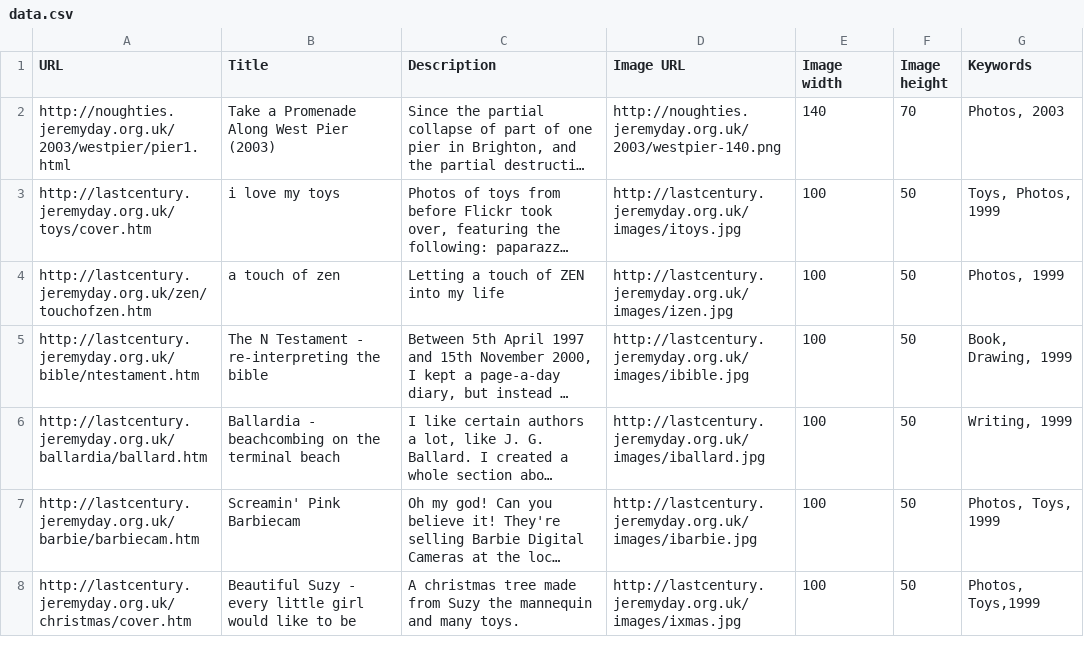
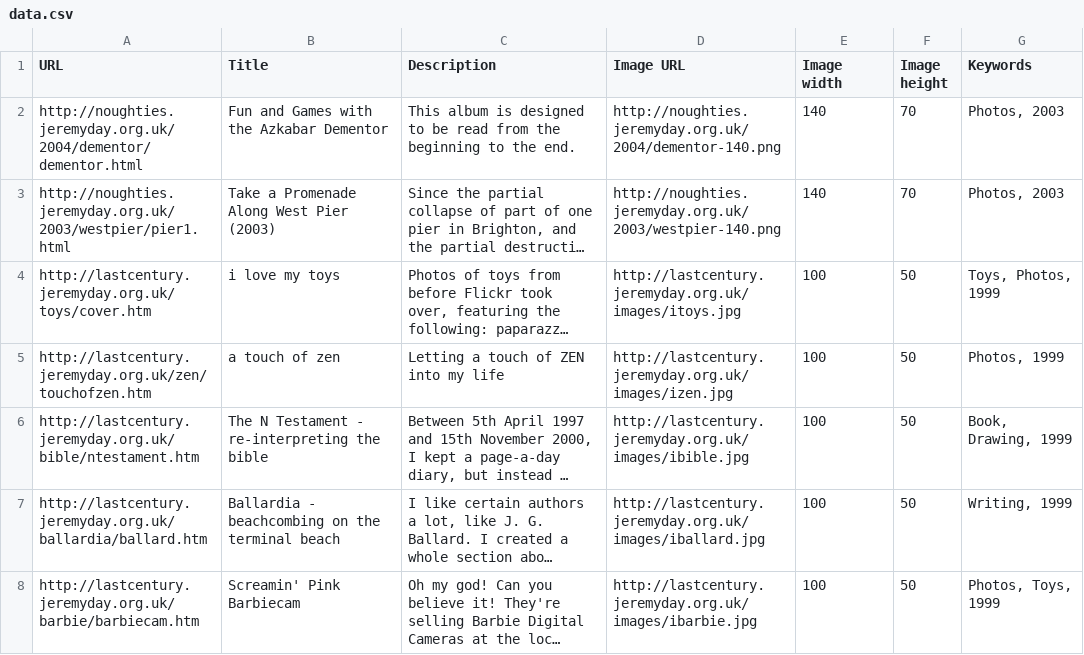
Before and after one commit to pdc/jeremydaysite, a CSV file: linklibraries/projects/data.csv, drawn as a sheet; only a part is shown; the shorter side is filled out with more unchanged rows; long unchanged cells end in …; the diff names each change by its address in the sheet, - before the commit and + after, or states it on an @@ line.

Commit message:
Added Dementor album to Projects

```diff
--- a/linklibraries/projects/data.csv
+++ b/linklibraries/projects/data.csv
+row 2: http://noughties.jeremyday.org.uk/2004/dementor/dementor.html | Fun and Games with the Azkabar Dementor | This album is designed to be read from the beginning to the end. | http://noughties.jeremyday.org.uk/2004/dementor-140.png | 140 | 70 | Photos, 2003
```
Also changed, not shown: 2 other files.
